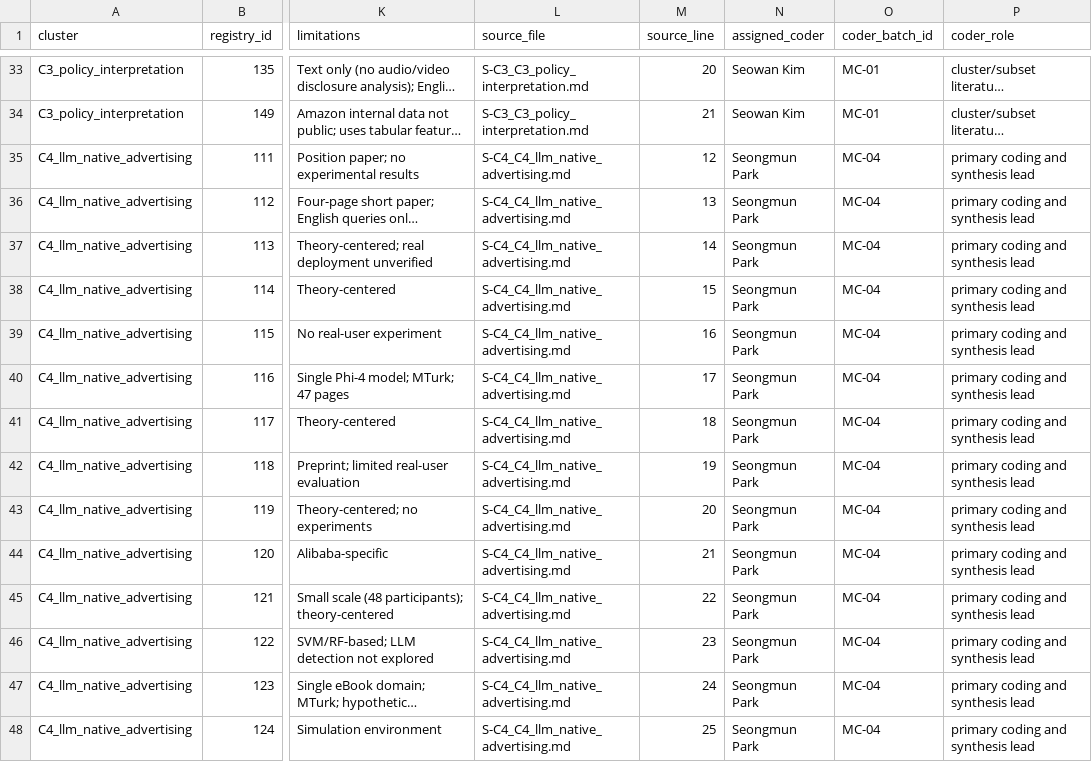
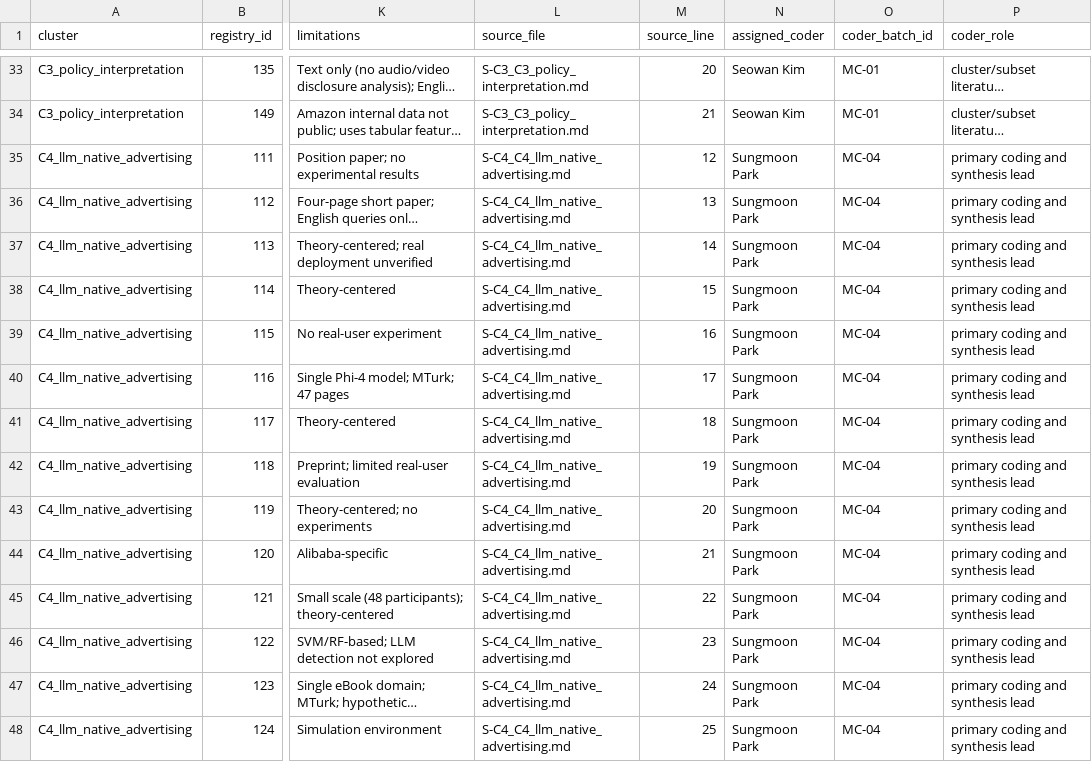
Before and after one commit to sungmoon2/agent-readable-advertising-survey-supplement, a CSV file: S2_core_coding_tables/S2_core_coding_tables_english.csv, drawn as a sheet; only a part is shown, gaps mark what is left out; long unchanged cells end in …; the diff covers the shown part only; the diff names each change by its address in the sheet, - before the commit and + after, or states it on an @@ line.

```diff
--- a/S2_core_coding_tables/S2_core_coding_tables_english.csv
+++ b/S2_core_coding_tables/S2_core_coding_tables_english.csv
-N35:N48 (assigned_coder): Seongmun Park
+N35:N48 (assigned_coder): Sungmoon Park
```
Also changed, not shown: 22 edited cells elsewhere in this file, PACKAGE_MANIFEST.csv, S2_core_coding_tables/S2_multicoder_execution_log_S260517f.csv, 4 other files.
